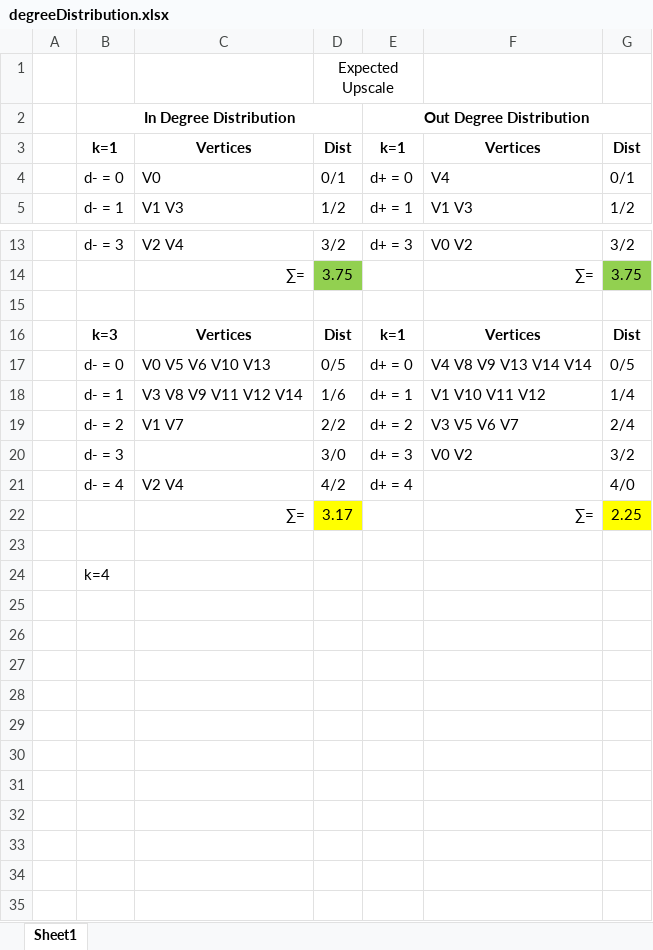
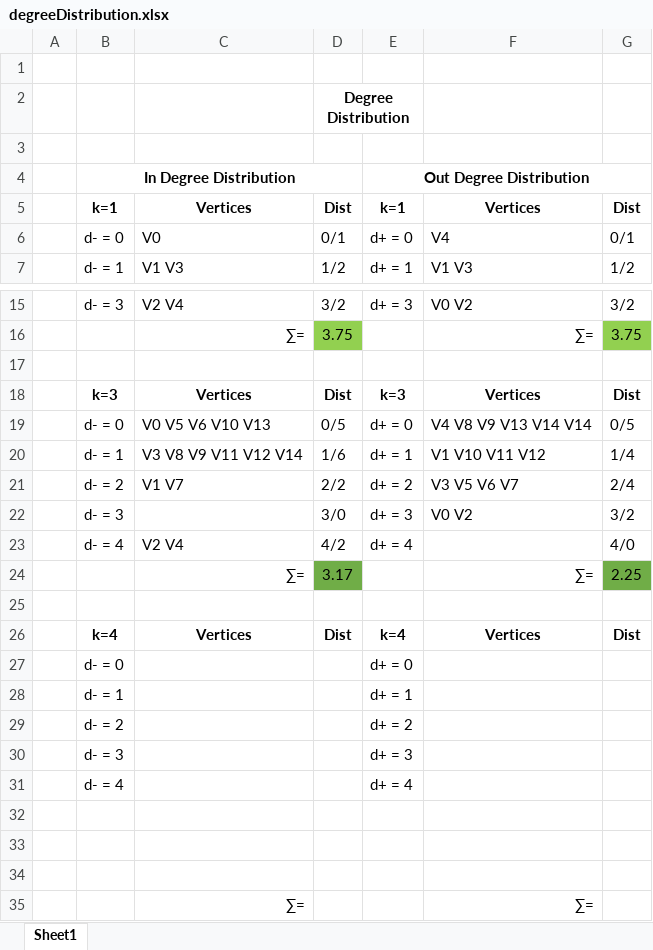
Before and after one commit to brandontoups/EvoGraph, an Excel workbook: evograph/analysis/degreeDistribution.xlsx, sheet Sheet1, drawn as a sheet; only a part is shown, gaps mark what is left out; values as stored, in another font and other column widths than the file's, no borders; addresses are those after the commit; the diff names each change by its address in the sheet, - before the commit and + after, or states it on an @@ line.

```diff
--- a/evograph/analysis/degreeDistribution.xlsx (sheet Sheet1)
+++ b/evograph/analysis/degreeDistribution.xlsx (sheet Sheet1)
+row 1: (empty)
-D2: Expected Upscale
+D2: Degree Distribution
-D2 bold: off
+D2 bold: on
+row 3: (empty)
-E18: k=1
+E18: k=3
-D24 fill: #FFFF00
+D24 fill: #70AD47
-G24 fill: #FFFF00
+G24 fill: #70AD47
+row 26:  | k=4 | Vertices | Dist | k=4 | Vertices | Dist
+row 27:  | d- = 0 |  |  | d+ = 0
+row 28:  | d- = 1 |  |  | d+ = 1
+row 29:  | d- = 2 |  |  | d+ = 2
+row 30:  | d- = 3 |  |  | d+ = 3
+row 31:  | d- = 4 |  |  | d+ = 4
-B32: k=4
+B32: (empty)
+row 33: (empty)
+row 34: (empty)
+row 35:  |  | ∑= |  |  | ∑=
```
Also changed, not shown: evograph/analysis/parallelism.xlsx, 21 other files.
